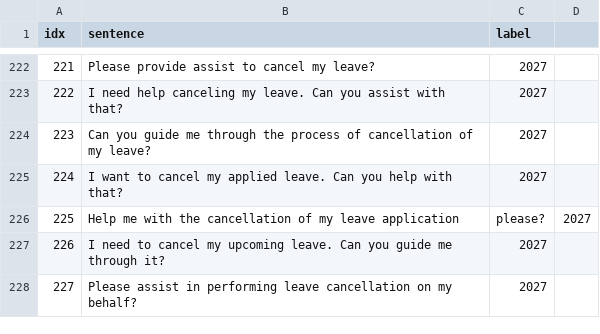
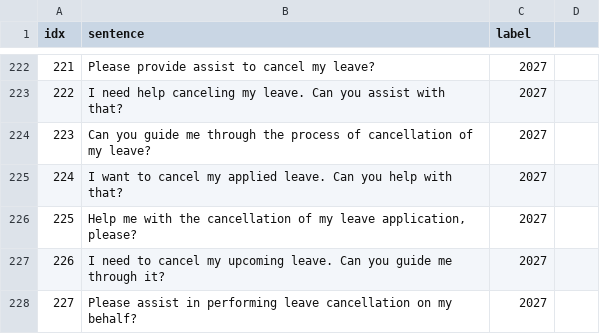
Before and after one commit to KaWengNg/DataSet, a CSV file: train_LMS.csv, drawn as a sheet; only a part is shown, gaps mark what is left out.

Commit message:
Update train_LMS.csv

```diff
--- a/train_LMS.csv
+++ b/train_LMS.csv
@@ -225,3 +225,3 @@
 224,I want to cancel my applied leave. Can you help with that?,2027
-225,Help me with the cancellation of my leave application, please?,2027
+225,"Help me with the cancellation of my leave application, please?",2027
 226,I need to cancel my upcoming leave. Can you guide me through it?,2027
```
